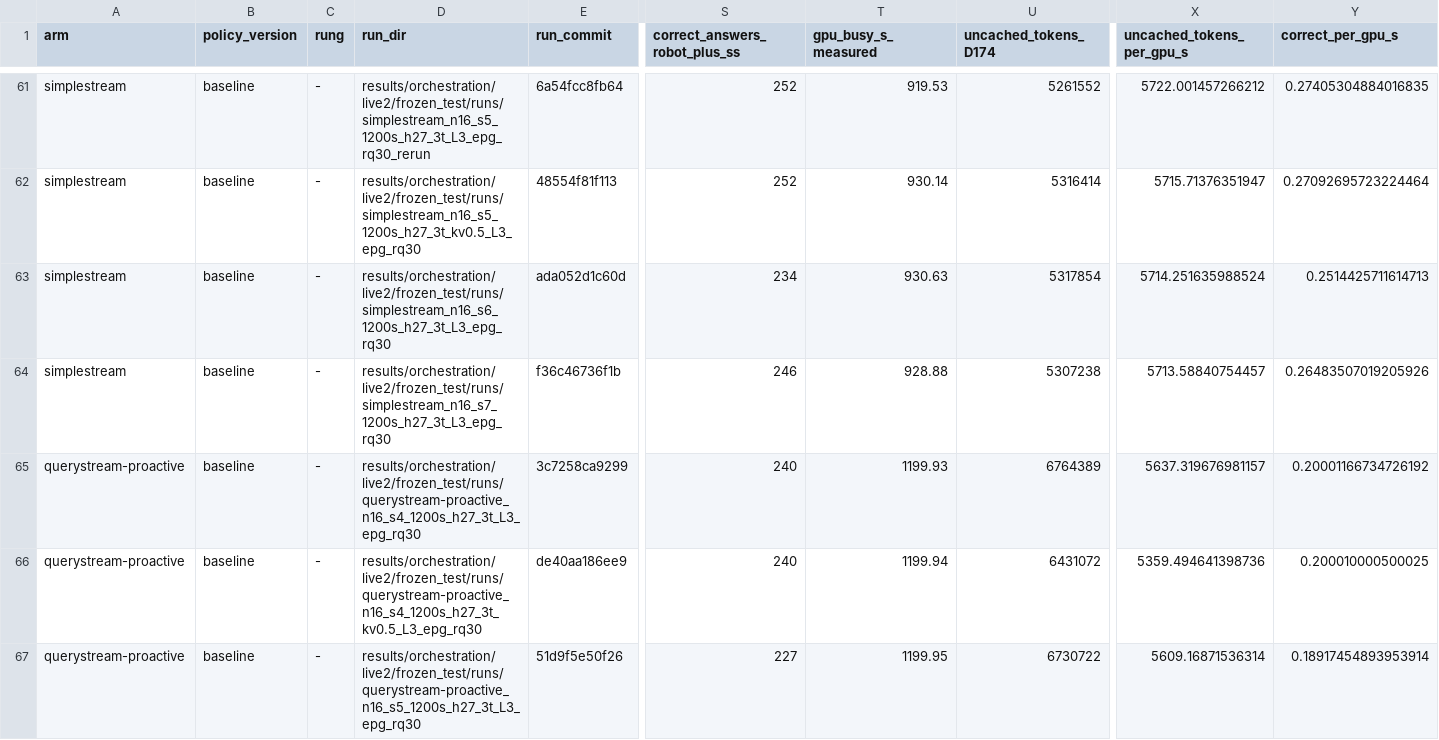
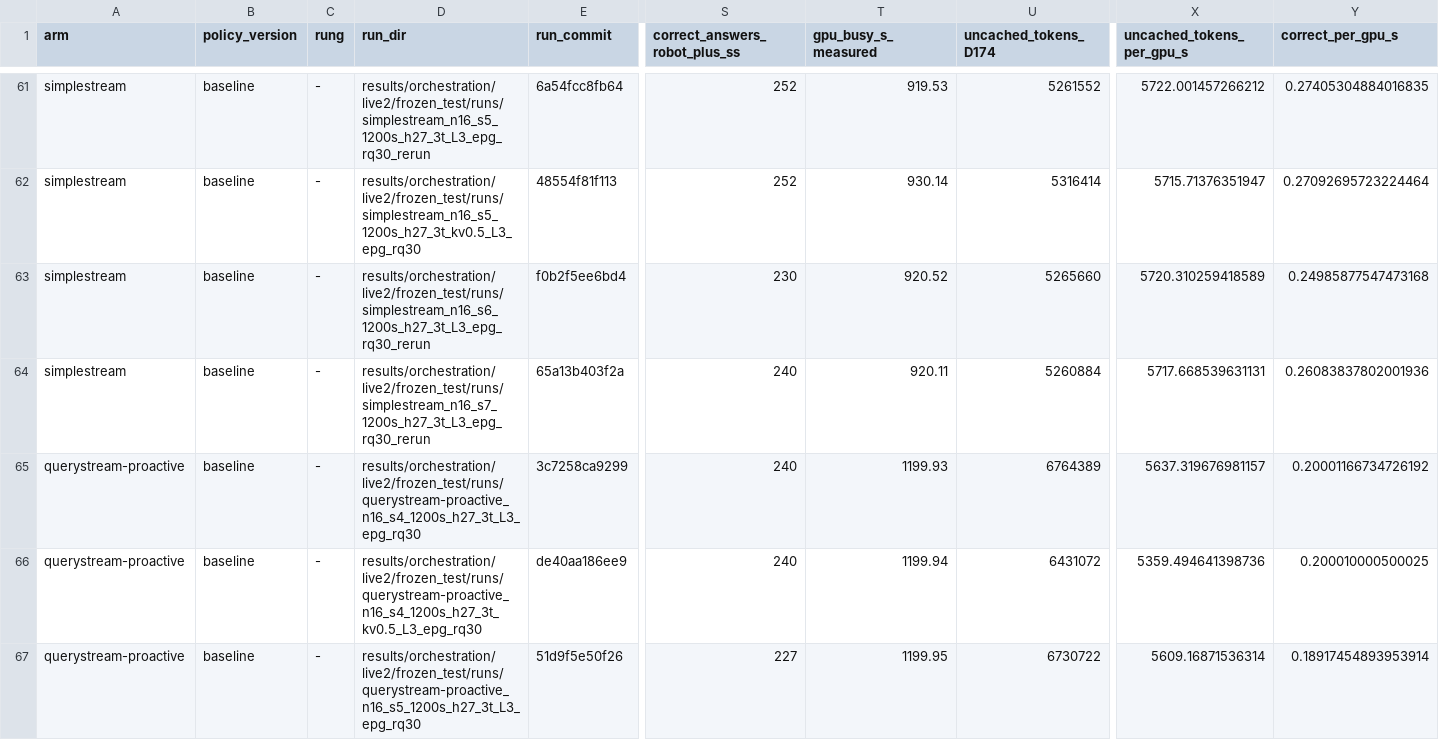
Before and after one commit to nesl/fm-switching, a CSV file: reports/figdata/F13.csv, drawn as a sheet; only a part is shown, gaps mark what is left out; the diff names each change by its address in the sheet, - before the commit and + after, or states it on an @@ line.

```diff
--- a/reports/figdata/F13.csv
+++ b/reports/figdata/F13.csv
-D63 (run_dir): results/orchestration/live2/frozen_test/runs/simplestream_n16_s6_1200s_h27_3t_L3_epg_rq30
+D63 (run_dir): results/orchestration/live2/frozen_test/runs/simplestream_n16_s6_1200s_h27_3t_L3_epg_rq30_rerun
-E63 (run_commit): ada052d1c60d
+E63 (run_commit): f0b2f5ee6bd4
-S63 (correct_answers_robot_plus_ss): 234
+S63 (correct_answers_robot_plus_ss): 230
-T63 (gpu_busy_s_measured): 930.63
+T63 (gpu_busy_s_measured): 920.52
-U63 (uncached_tokens_D174): 5317854
+U63 (uncached_tokens_D174): 5265660
-X63 (uncached_tokens_per_gpu_s): 5714.251635988524
+X63 (uncached_tokens_per_gpu_s): 5720.310259418589
-Y63 (correct_per_gpu_s): 0.2514425711614713
+Y63 (correct_per_gpu_s): 0.24985877547473168
-D64 (run_dir): results/orchestration/live2/frozen_test/runs/simplestream_n16_s7_1200s_h27_3t_L3_epg_rq30
+D64 (run_dir): results/orchestration/live2/frozen_test/runs/simplestream_n16_s7_1200s_h27_3t_L3_epg_rq30_rerun
-E64 (run_commit): f36c46736f1b
+E64 (run_commit): 65a13b403f2a
-S64 (correct_answers_robot_plus_ss): 246
+S64 (correct_answers_robot_plus_ss): 240
-T64 (gpu_busy_s_measured): 928.88
+T64 (gpu_busy_s_measured): 920.11
-U64 (uncached_tokens_D174): 5307238
+U64 (uncached_tokens_D174): 5260884
-X64 (uncached_tokens_per_gpu_s): 5713.58840754457
+X64 (uncached_tokens_per_gpu_s): 5717.668539631131
-Y64 (correct_per_gpu_s): 0.26483507019205926
+Y64 (correct_per_gpu_s): 0.26083837802001936
```
Also changed, not shown: reports/figdata/F1.csv, reports/figdata/F14.csv, 4 other files.
